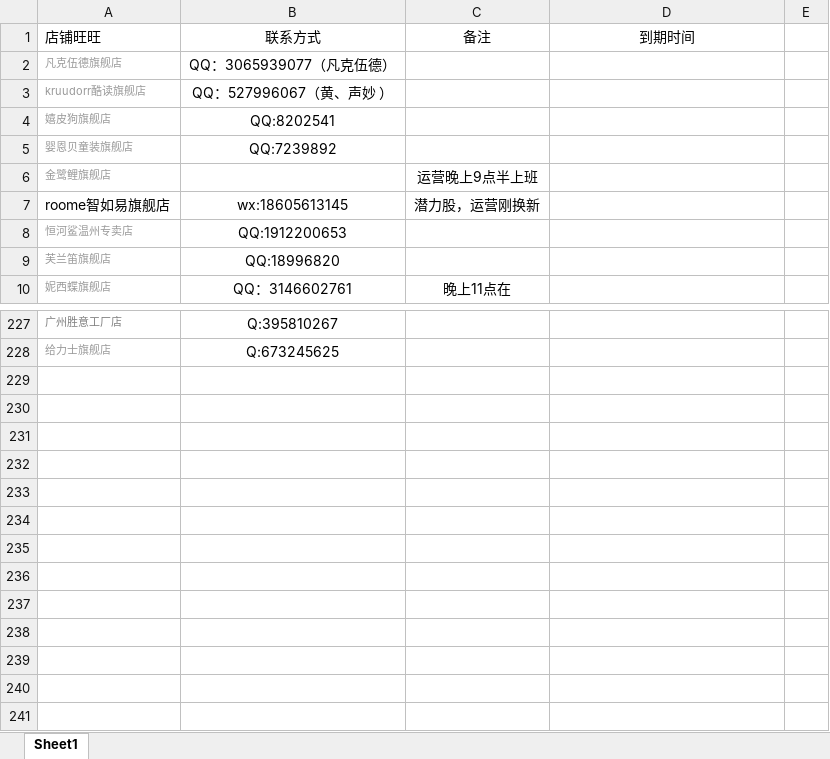
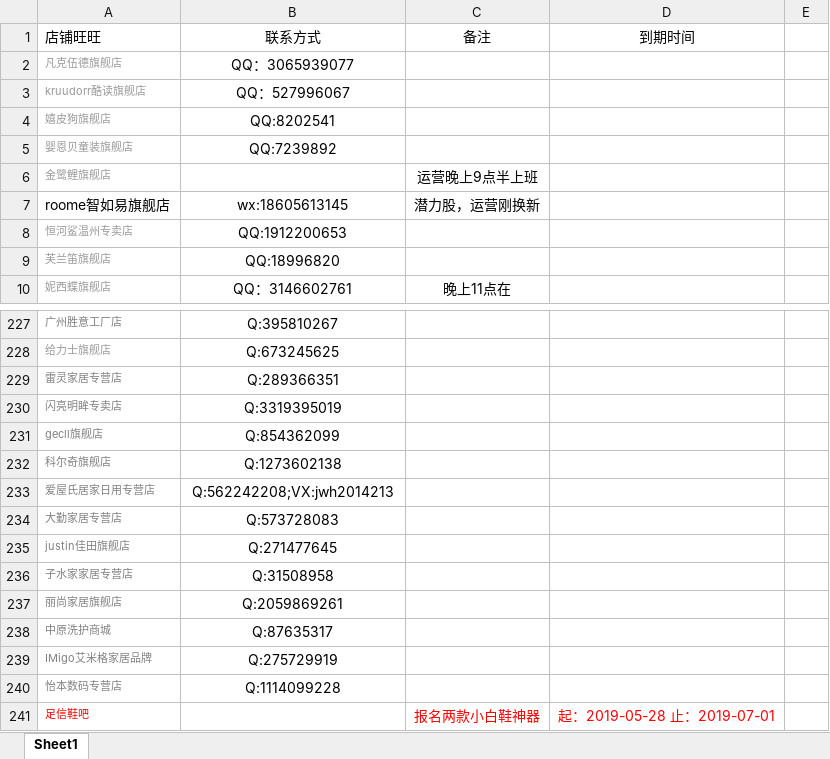
Before and after one commit to OriginalLucieN/T_KStation, an Excel workbook: talkLine.xlsx, sheet Sheet1, drawn as a sheet; only a part is shown, gaps mark what is left out; values as stored, in another font and other column widths than the file's, no borders; the diff names each change by its address in the sheet, - before the commit and + after, or states it on an @@ line.

```diff
--- a/talkLine.xlsx (sheet Sheet1)
+++ b/talkLine.xlsx (sheet Sheet1)
-B2 (联系方式): QQ：3065939077（凡克伍德）
+B2 (联系方式): QQ：3065939077
-B3 (联系方式): QQ：527996067（黄、声妙 ）
+B3 (联系方式): QQ：527996067
+row 229: 雷灵家居专营店 | Q:289366351
+row 230: 闪亮明眸专卖店 | Q:3319395019
+row 231: gecll旗舰店 | Q:854362099
+row 232: 科尔奇旗舰店 | Q:1273602138
+row 233: 爱屋氏居家日用专营店 | Q:562242208;VX:jwh2014213
+row 234: 大勤家居专营店 | Q:573728083
+row 235: justin佳田旗舰店 | Q:271477645
+row 236: 子水家家居专营店 | Q:31508958
+row 237: 丽尚家居旗舰店 | Q:2059869261
+row 238: 中原洗护商城 | Q:87635317
+row 239: IMigo艾米格家居品牌 | Q:275729919
+row 240: 怡本数码专营店 | Q:1114099228
+row 241: 足信鞋吧 |  | 报名两款小白鞋神器 | 起：2019-05-28 止：2019-07-01
```
Also changed, not shown: 报名活动单.xlsx, 2 other files.
